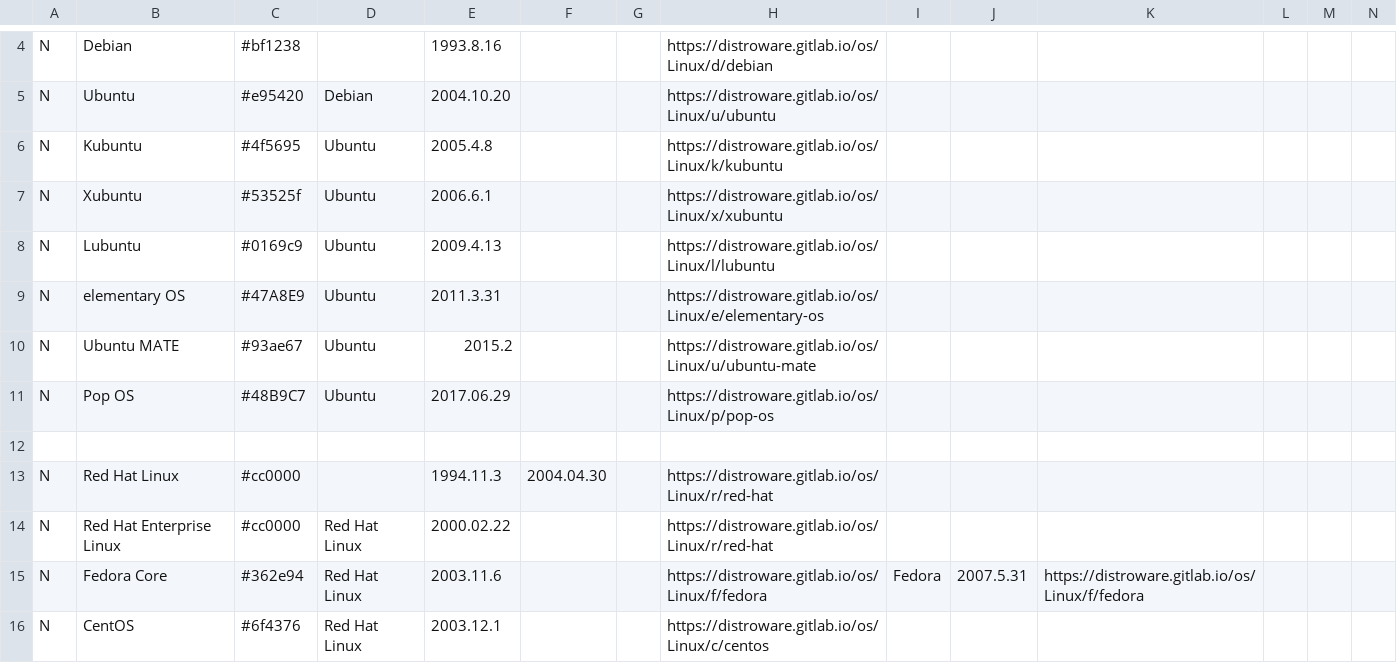
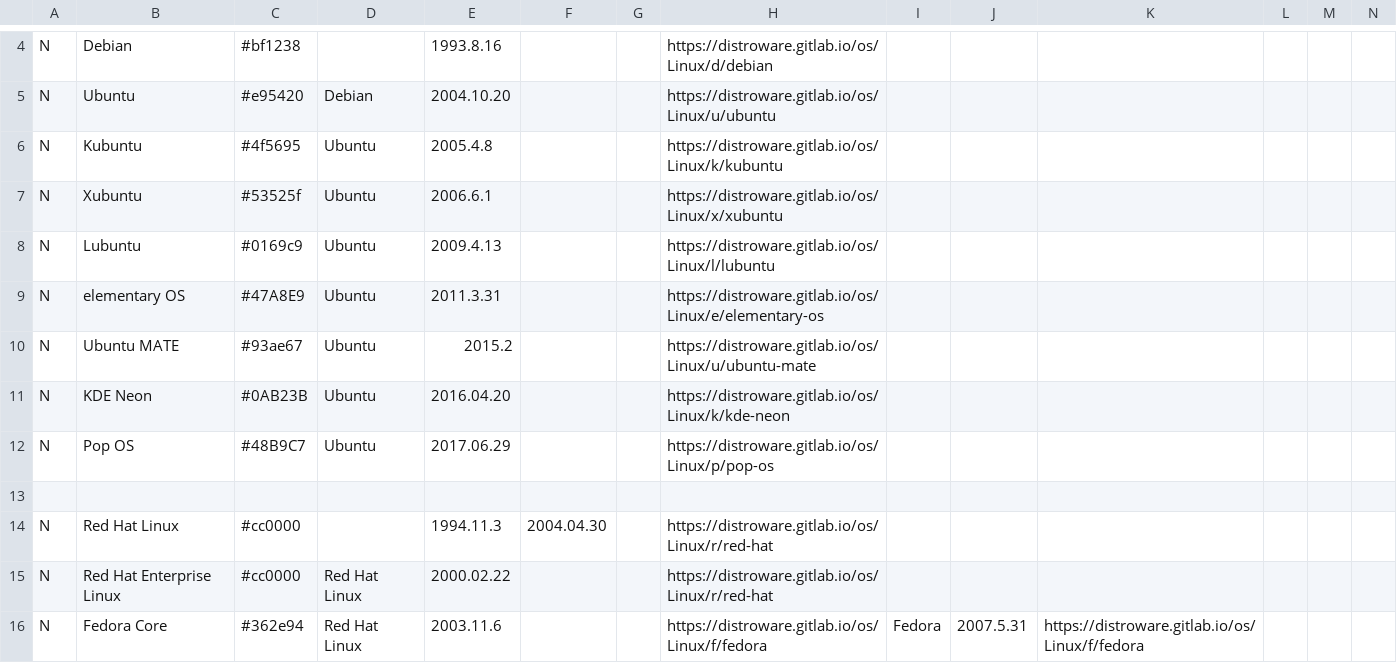
Before and after one commit to FabioLolix/Awesome-Linux-Distributions, a CSV file: Curated_Linux_Distributions_Timeline/cldt.csv, drawn as a sheet; only a part is shown, gaps mark what is left out; the shorter side is filled out with more unchanged rows; rows hold the shown columns only; the diff names each change by its address in the sheet, - before the commit and + after, or states it on an @@ line.

Commit message:
Added KDE Neon

```diff
--- a/Curated_Linux_Distributions_Timeline/cldt.csv
+++ b/Curated_Linux_Distributions_Timeline/cldt.csv
+row 11: N | KDE Neon | #0AB23B | Ubuntu | 2016.04.20 |  |  | https://distroware.gitlab.io/os/Linux/k/kde-neon
```
Also changed, not shown: 1 other file.
